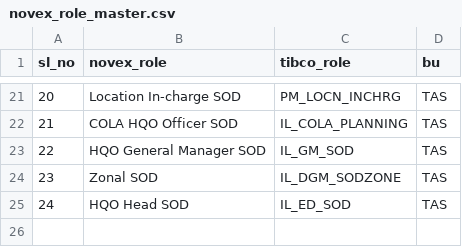
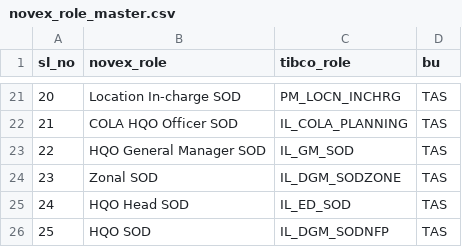
Before and after one commit to vatsav466/HPCL-Backend, a CSV file: orchestrator/reporting_services/novex_role_master.csv, drawn as a sheet; only a part is shown, gaps mark what is left out.

```diff
--- a/orchestrator/reporting_services/novex_role_master.csv
+++ b/orchestrator/reporting_services/novex_role_master.csv
@@ -25 +25,2 @@ sl_no,novex_role,tibco_role,bu
 24,HQO Head SOD,IL_ED_SOD,TAS
+25,HQO SOD,IL_DGM_SODNFP,TAS
```
Also changed, not shown: 1 other file.
